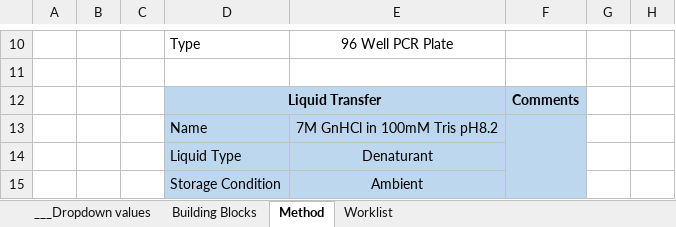
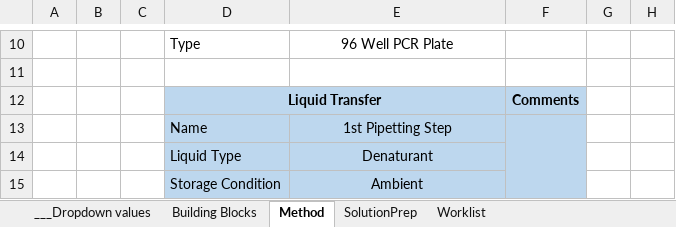
Before and after one commit to Pfizer-BradleyBare/PytomatedLiquidHandling, an Excel workbook: Method Maker1.xlsx, sheet Method, drawn as a sheet; only a part is shown, gaps mark what is left out; values as stored, in another font and other column widths than the file's, no borders; the diff names each change by its address in the sheet, - before the commit and + after, or states it on an @@ line.

Commit message:
Added base functionality required for calculating the pipetting dispense height

```diff
--- a/Method Maker1.xlsx (sheet Method)
+++ b/Method Maker1.xlsx (sheet Method)
+sheet tab: SolutionPrep
-E13: 7M GnHCl in 100mM Tris pH8.2
+E13: 1st Pipetting Step
```
Also changed, not shown: sheet Worklist, 10 other files.
